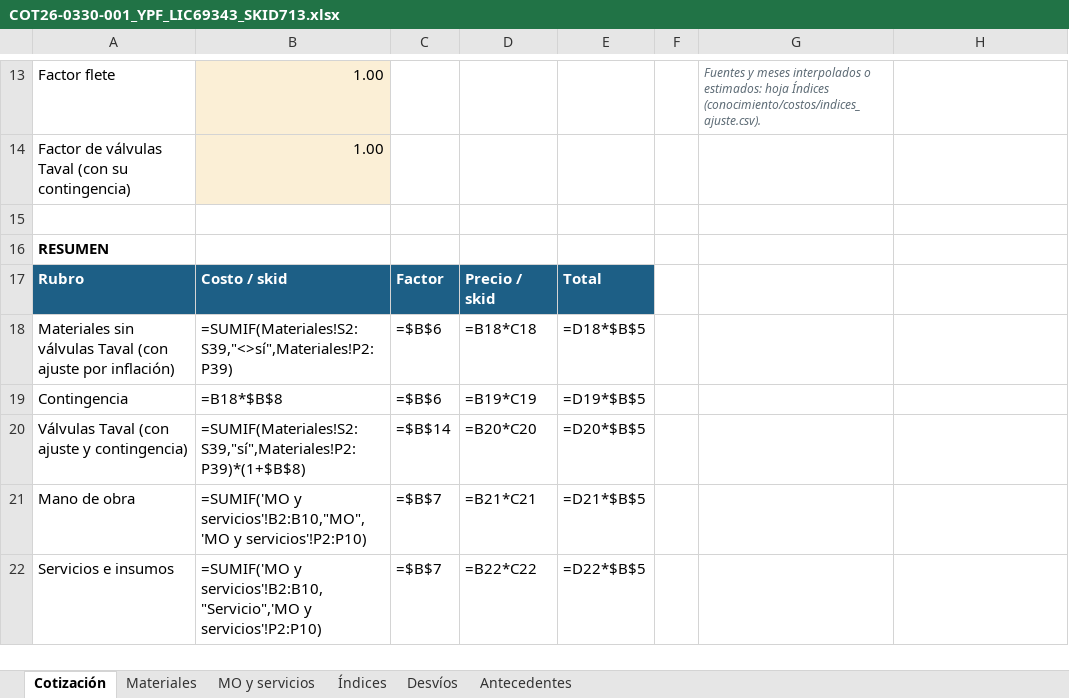
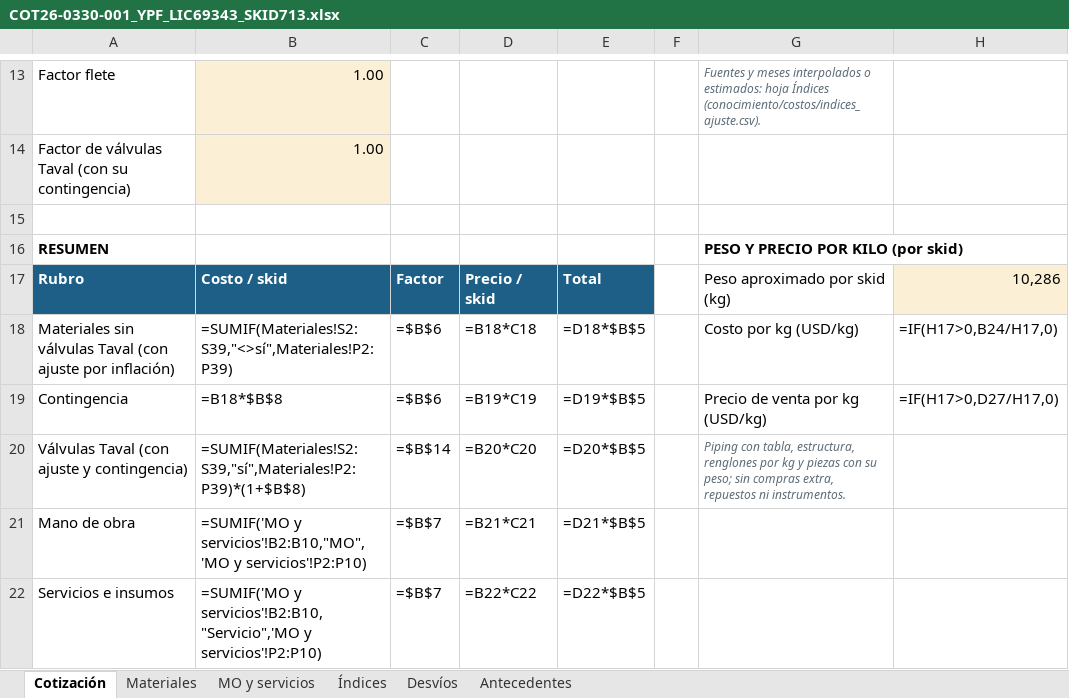
Before and after one commit to ricardoalvarezu2-cyber/cotizador-itt-2.0, an Excel workbook: cotizaciones/COT26-0330-001_YPF_LIC69343_SKID713/COT26-0330-001_YPF_LIC69343_SKID713.xlsx, sheet Cotización, drawn as a sheet; only a part is shown, gaps mark what is left out; values as stored, in another font and other column widths than the file's, no borders; formulas without a stored value are shown as written; the diff names each change by its address in the sheet, - before the commit and + after, or states it on an @@ line.

```diff
--- a/cotizaciones/COT26-0330-001_YPF_LIC69343_SKID713/COT26-0330-001_YPF_LIC69343_SKID713.xlsx (sheet Cotización)
+++ b/cotizaciones/COT26-0330-001_YPF_LIC69343_SKID713/COT26-0330-001_YPF_LIC69343_SKID713.xlsx (sheet Cotización)
-G16: (empty)
+G16: PESO Y PRECIO POR KILO (por skid)
-G17: (empty)
+G17: Peso aproximado por skid (kg)
-H17: (empty)
+H17: 10,286
-H17 fill: none
+H17 fill: #FBEFD6
-G18: (empty)
+G18: Costo por kg (USD/kg)
-H18: (empty)
+H18: =IF(H17>0,B24/H17,0)
-G19: (empty)
+G19: Precio de venta por kg (USD/kg)
-H19: (empty)
+H19: =IF(H17>0,D27/H17,0)
-G20: (empty)
+G20: Piping con tabla, estructura, renglones por kg y piezas con su peso; sin compras extra, repuestos ni instrumentos.
```
Also changed, not shown: cotizaciones/COT26-0135-001_CAMUZZI_CP24578_SKIDREG/COT26-0135-001_CAMUZZI_CP24578_SKID_REGULACION.xlsx, cotizaciones/COT26-0135-002_CAMUZZI_CP24578_PUENTE/COT26-0135-002_CAMUZZI_CP24578_PUENTE_MEDICION.xlsx, 34 other files.
